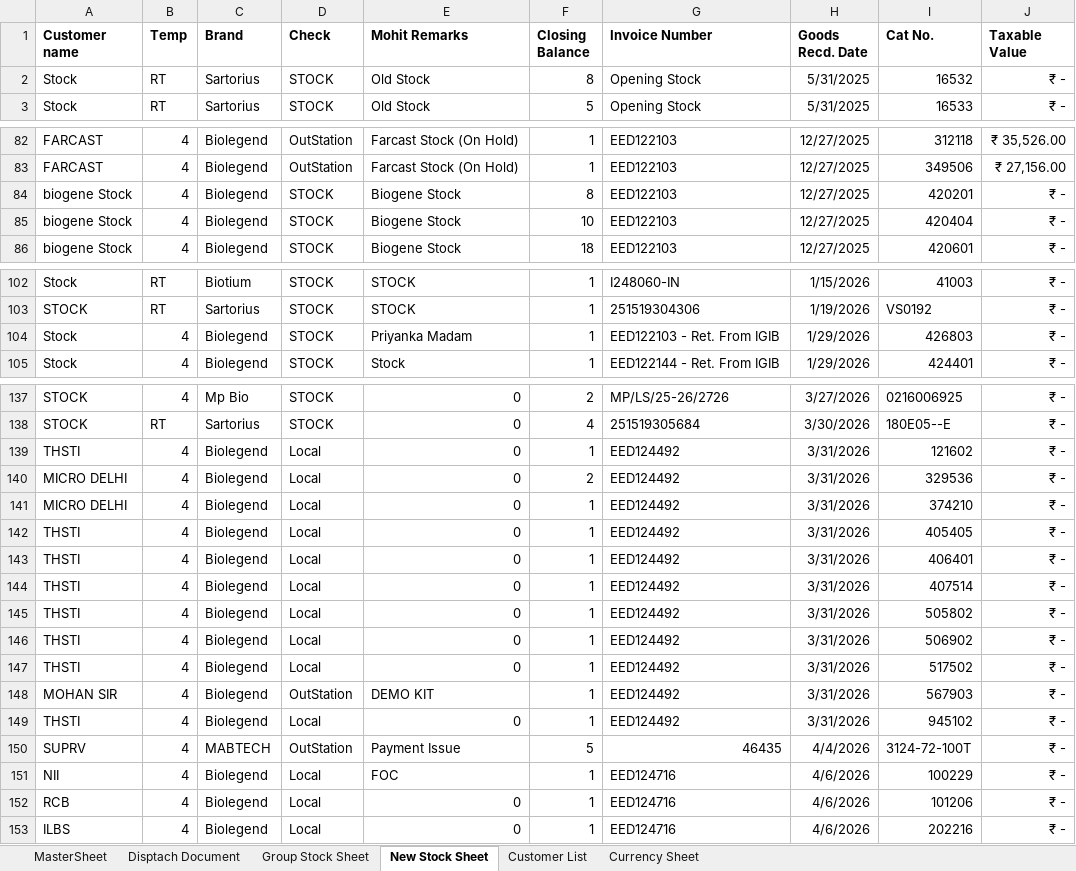
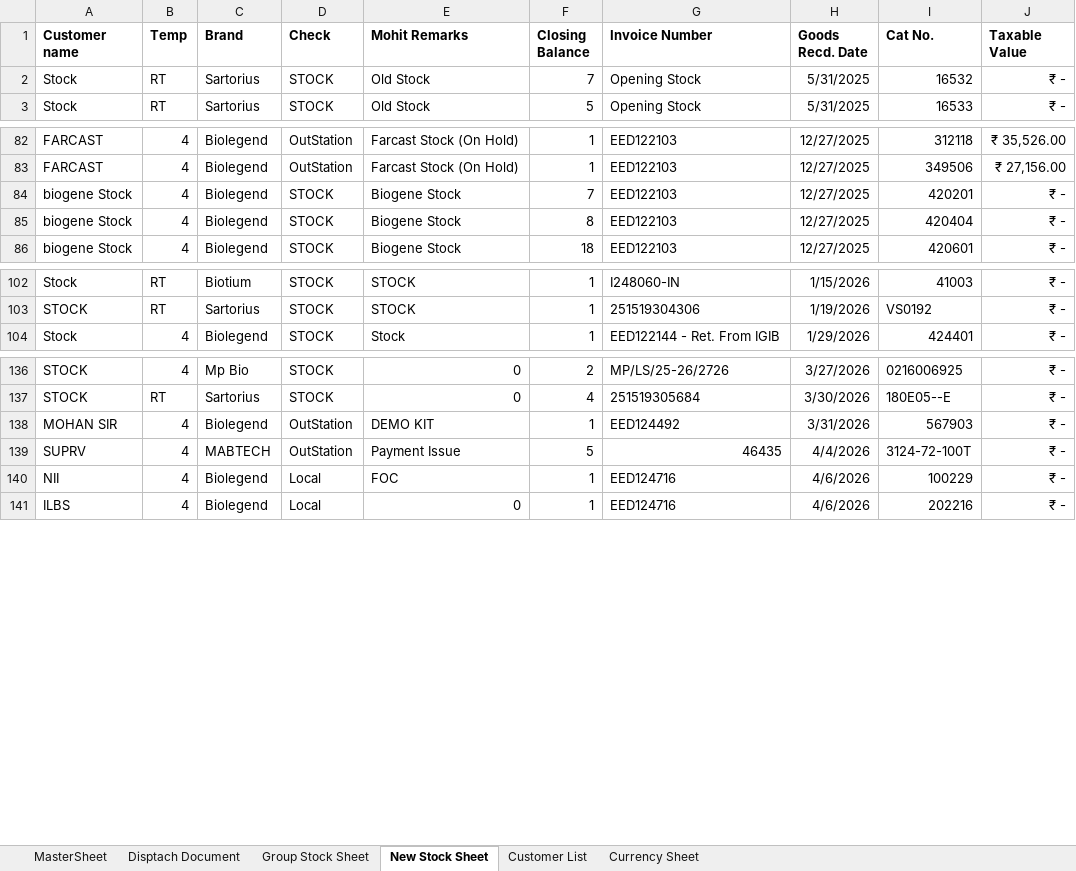
Before and after one commit to logisticsbiogeneindia-sys/BiogeneIndia, an Excel workbook: Master-Stock Sheet Original.xlsx, sheet New Stock Sheet, drawn as a sheet; only a part is shown, gaps mark what is left out; values as stored, in another font and other column widths than the file's, no borders; removed rows and columns are numbered as before the commit, all else as after; the diff covers the shown part only; the diff names each change by its address in the sheet, - before the commit and + after, or states it on an @@ line.

```diff
--- a/Master-Stock Sheet Original.xlsx (sheet New Stock Sheet)
+++ b/Master-Stock Sheet Original.xlsx (sheet New Stock Sheet)
-F2 (Closing Balance): 8
+F2 (Closing Balance): 7
-F84 (Closing Balance): 8
+F84 (Closing Balance): 7
-F85 (Closing Balance): 10
+F85 (Closing Balance): 8
-row 104: Stock | 4 | Biolegend | STOCK | Priyanka Madam | 1 | EED122103 - Ret. From IGIB | 1/29/2026 | 426803 | ₹ -
-row 139: THSTI | 4 | Biolegend | Local | 0 | 1 | EED124492 | 3/31/2026 | 121602 | ₹ -
-row 140: MICRO DELHI | 4 | Biolegend | Local | 0 | 2 | EED124492 | 3/31/2026 | 329536 | ₹ -
-row 141: MICRO DELHI | 4 | Biolegend | Local | 0 | 1 | EED124492 | 3/31/2026 | 374210 | ₹ -
-row 142: THSTI | 4 | Biolegend | Local | 0 | 1 | EED124492 | 3/31/2026 | 405405 | ₹ -
-row 143: THSTI | 4 | Biolegend | Local | 0 | 1 | EED124492 | 3/31/2026 | 406401 | ₹ -
-row 144: THSTI | 4 | Biolegend | Local | 0 | 1 | EED124492 | 3/31/2026 | 407514 | ₹ -
-row 145: THSTI | 4 | Biolegend | Local | 0 | 1 | EED124492 | 3/31/2026 | 505802 | ₹ -
-row 146: THSTI | 4 | Biolegend | Local | 0 | 1 | EED124492 | 3/31/2026 | 506902 | ₹ -
-row 147: THSTI | 4 | Biolegend | Local | 0 | 1 | EED124492 | 3/31/2026 | 517502 | ₹ -
-row 149: THSTI | 4 | Biolegend | Local | 0 | 1 | EED124492 | 3/31/2026 | 945102 | ₹ -
-row 152: RCB | 4 | Biolegend | Local | 0 | 1 | EED124716 | 4/6/2026 | 101206 | ₹ -
```
Also changed, not shown: 84 added rows and 1 edited cell elsewhere in this sheet, sheet MasterSheet, sheet Group Stock Sheet, sheet Disptach Document, sheet Currency Sheet, sheet Customer List, formulas that keep their value, hidden cells.
